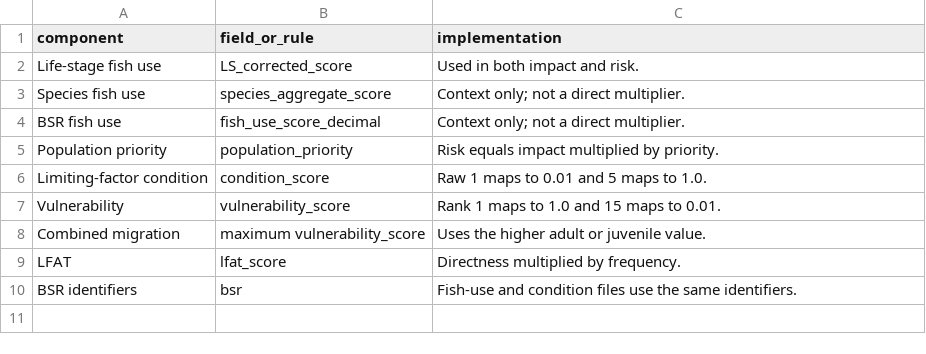
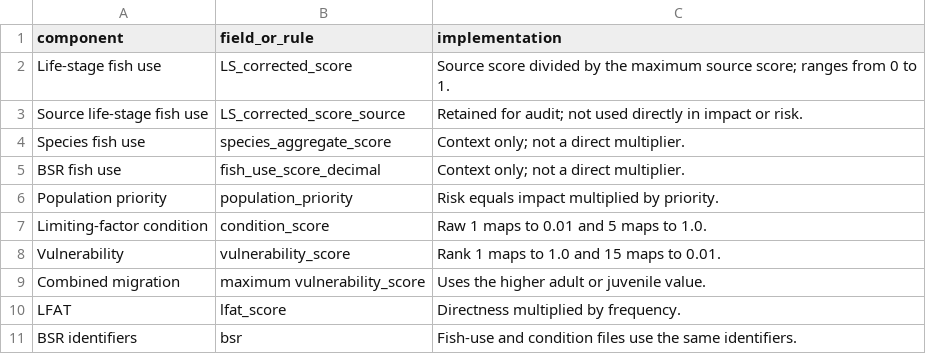
Before and after one commit to atdunwoody/atlas_lvl1-2_scoring_webapp, a CSV file: data/outputs/QC/assumptions_for_review.csv, drawn as a sheet.

```diff
--- a/data/outputs/QC/assumptions_for_review.csv
+++ b/data/outputs/QC/assumptions_for_review.csv
@@ -1,3 +1,4 @@
 component,field_or_rule,implementation
-Life-stage fish use,LS_corrected_score,Used in both impact and risk.
+Life-stage fish use,LS_corrected_score,Source score divided by the maximum source score; ranges from 0 to 1.
+Source life-stage fish use,LS_corrected_score_source,Retained for audit; not used directly in impact or risk.
 Species fish use,species_aggregate_score,Context only; not a direct multiplier.
```
Also changed, not shown: data/outputs/action_scores.csv, data/outputs/bsr_scores.csv, 38 other files.
